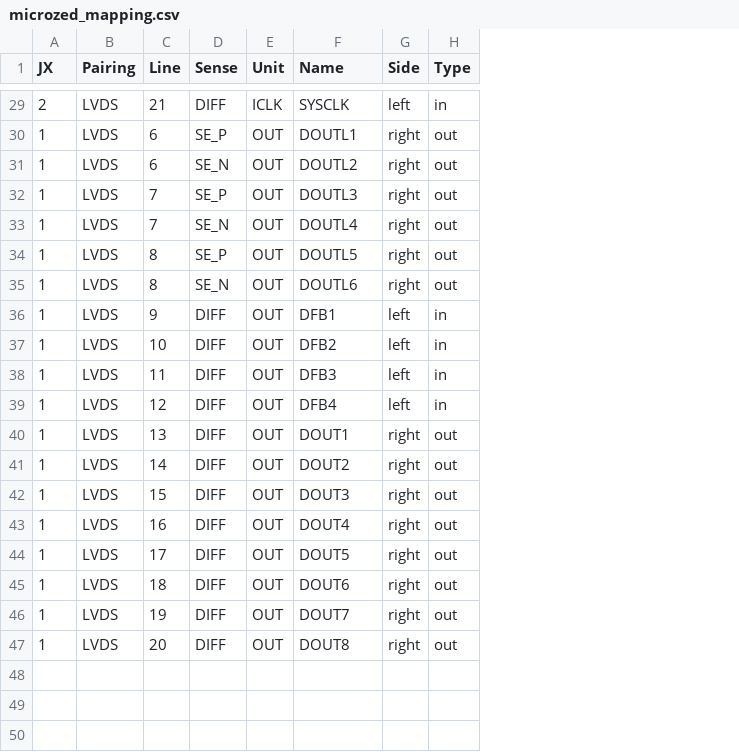
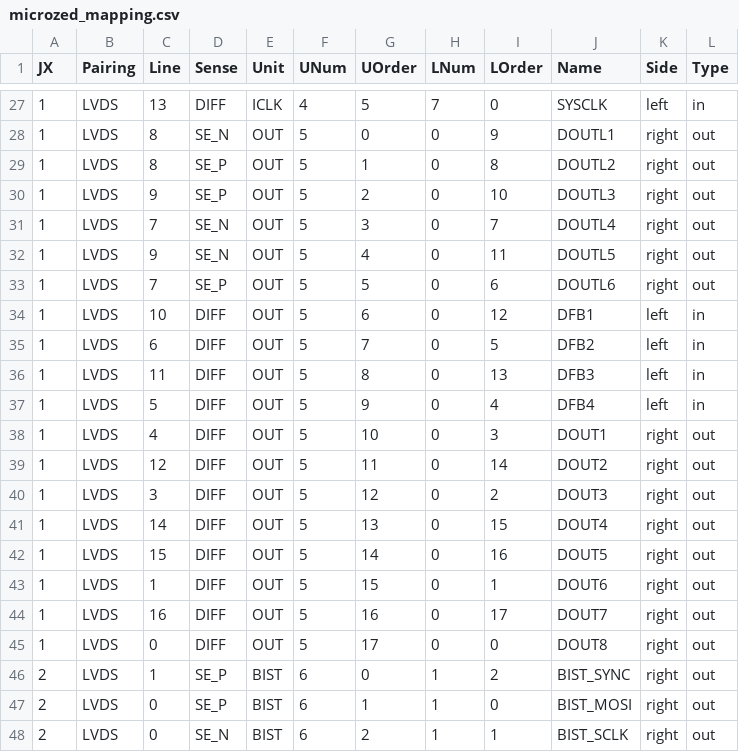
Before and after one commit to robmacl/ilemt_fpga, a CSV file: pinmap/microzed_mapping.csv, drawn as a sheet; only a part is shown, gaps mark what is left out; addresses are those after the commit; the diff covers the shown part only; the diff names each change by its address in the sheet, - before the commit and + after, or states it on an @@ line.

```diff
--- a/pinmap/microzed_mapping.csv
+++ b/pinmap/microzed_mapping.csv
+column F (UNum), rows 27-45: 4 | 5 | 5 | 5 | 5 | 5 | 5 | 5 | 5 | 5 | 5 | 5 | 5 | 5 | 5 | 5 | 5 | 5 | 5
+column G (UOrder), rows 27-45: 5 | 0 | 1 | 2 | 3 | 4 | 5 | 6 | 7 | 8 | 9 | 10 | 11 | 12 | 13 | 14 | 15 | 16 | 17
+column H (LNum), rows 27-45: 7 | 0 | 0 | 0 | 0 | 0 | 0 | 0 | 0 | 0 | 0 | 0 | 0 | 0 | 0 | 0 | 0 | 0 | 0
+column I (LOrder), rows 27-45: 0 | 9 | 8 | 10 | 7 | 11 | 6 | 12 | 5 | 13 | 4 | 3 | 14 | 2 | 15 | 16 | 1 | 17 | 0
-A27 (JX): 2
+A27 (JX): 1
-C27 (Line): 21
+C27 (Line): 13
-C28:C29 (Line): 6
+C28:C29 (Line): 8
-D28 (Sense): SE_P
+D28 (Sense): SE_N
-D29 (Sense): SE_N
+D29 (Sense): SE_P
-C30 (Line): 7
+C30 (Line): 9
-C32 (Line): 8
+C32 (Line): 9
-D32 (Sense): SE_P
+D32 (Sense): SE_N
-C33 (Line): 8
+C33 (Line): 7
-D33 (Sense): SE_N
+D33 (Sense): SE_P
-C34 (Line): 9
+C34 (Line): 10
-C35 (Line): 10
+C35 (Line): 6
-C37 (Line): 12
+C37 (Line): 5
-C38 (Line): 13
+C38 (Line): 4
-C39 (Line): 14
+C39 (Line): 12
-C40 (Line): 15
+C40 (Line): 3
-C41 (Line): 16
+C41 (Line): 14
-C42 (Line): 17
+C42 (Line): 15
-C43 (Line): 18
+C43 (Line): 1
-C44 (Line): 19
+C44 (Line): 16
-C45 (Line): 20
+C45 (Line): 0
+row 46: 2 | LVDS | 1 | SE_P | BIST | 6 | 0 | 1 | 2 | BIST_SYNC | right | out
+row 47: 2 | LVDS | 0 | SE_P | BIST | 6 | 1 | 1 | 0 | BIST_MOSI | right | out
+row 48: 2 | LVDS | 0 | SE_N | BIST | 6 | 2 | 1 | 1 | BIST_SCLK | right | out
```
Also changed, not shown: 2 removed rows and 23 edited cells elsewhere in this file, pinmap/kipart_microzed.csv, pinmap/kipart_microzed_annotated.csv, 3 other files.
